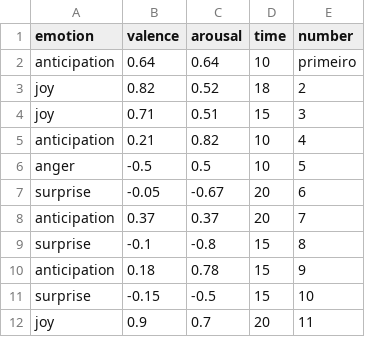
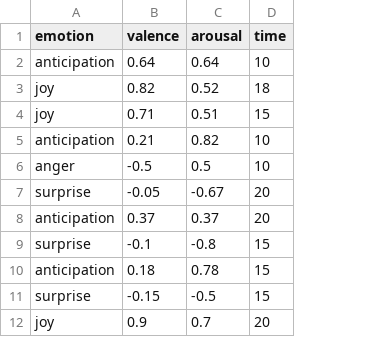
Before and after one commit to jpdlourenco98/emocoesBackToTheFuture, a CSV file: emocoesBackToTheFuture.csv, drawn as a sheet; only a part is shown; the diff names each change by its address in the sheet, - before the commit and + after, or states it on an @@ line.

Commit message:
Update emocoesBackToTheFuture.csv

```diff
--- a/emocoesBackToTheFuture.csv
+++ b/emocoesBackToTheFuture.csv
-column E (number), rows 2-12: primeiro | 2 | 3 | 4 | 5 | 6 | 7 | 8 | 9 | 10 | 11
```
